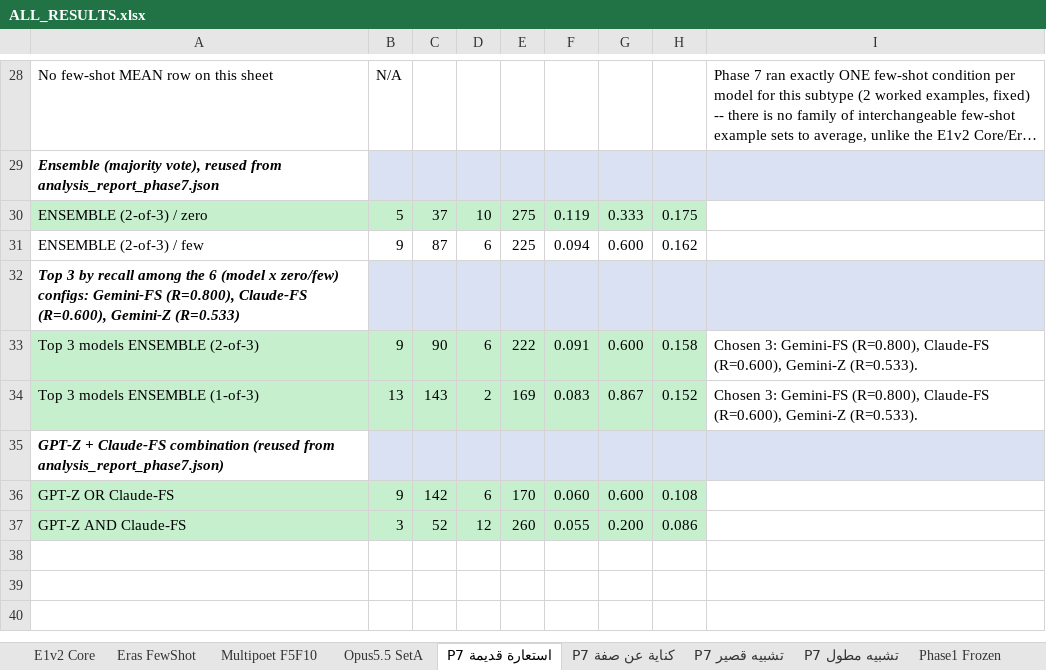
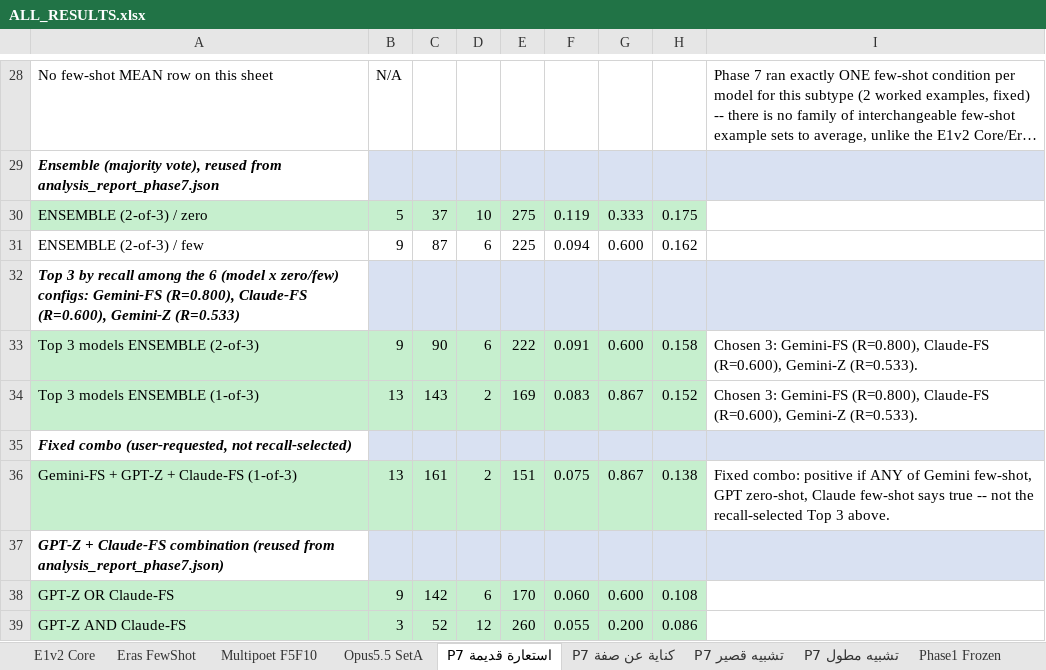
Before and after one commit to faisalomari/Metaphorical_Analysis, an Excel workbook: docs/phase4/ALL_RESULTS.xlsx, sheet P7 استعارة قديمة, drawn as a sheet; only a part is shown, gaps mark what is left out; long unchanged cells end in …; values as stored, in another font and other column widths than the file's, no borders; the diff names each change by its address in the sheet, - before the commit and + after, or states it on an @@ line.

```diff
--- a/docs/phase4/ALL_RESULTS.xlsx (sheet P7 استعارة قديمة)
+++ b/docs/phase4/ALL_RESULTS.xlsx (sheet P7 استعارة قديمة)
+row 35: Fixed combo (user-requested, not recall-selected)
+row 36: Gemini-FS + GPT-Z + Claude-FS (1-of-3) | 13 | 161 | 2 | 151 | 0.075 | 0.867 | 0.138 | Fixed combo: positive if ANY of Gemini few-shot, GPT zero-shot, Claude few-shot says true -- not the recall-selected Top 3 above.
```
Also changed, not shown: sheet Eras FewShot, sheet E1v2 Core, sheet P7 تشبيه مطول, sheet P7 كناية عن صفة, sheet P7 تشبيه قصير, sheet Opus5.5 SetA, 3 more sheets, 1 other file.
